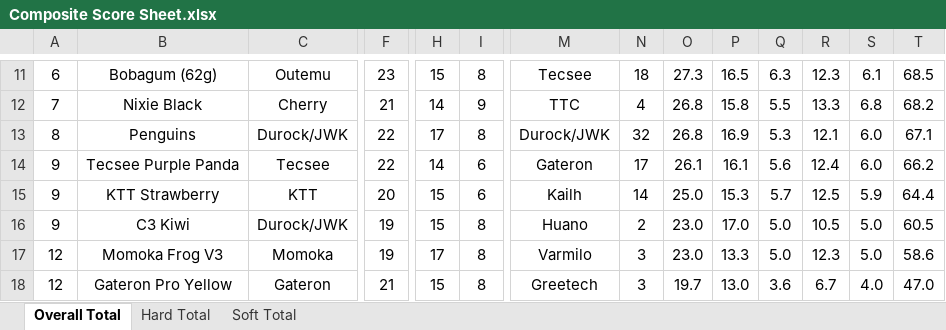
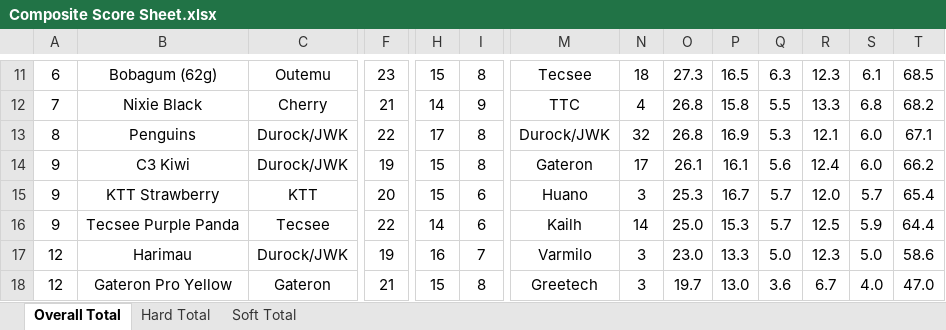
Before and after one commit to ThereminGoat/switch-scores, an Excel workbook: Composite Score Sheet.xlsx, sheet Overall Total, drawn as a sheet; only a part is shown, gaps mark what is left out; values as stored, in another font and other column widths than the file's, no borders; charts and pictures not drawn; the diff covers the shown part only; the diff names each change by its address in the sheet, - before the commit and + after, or states it on an @@ line.

```diff
--- a/Composite Score Sheet.xlsx (sheet Overall Total)
+++ b/Composite Score Sheet.xlsx (sheet Overall Total)
-B14: Tecsee Purple Panda
+B14: C3 Kiwi
-C14: Tecsee
+C14: Durock/JWK
-F14: 22
+F14: 19
-H14: 14
+H14: 15
-I14: 6
+I14: 8
-M15: Kailh
+M15: Huano
-N15: 14
+N15: 3
-O15: 25.0
+O15: 25.3
-P15: 15.3
+P15: 16.7
-R15: 12.5
+R15: 12.0
-S15: 5.9
+S15: 5.7
-T15: 64.4
+T15: 65.4
-B16: C3 Kiwi
+B16: Tecsee Purple Panda
-C16: Durock/JWK
+C16: Tecsee
-F16: 19
+F16: 22
-H16: 15
+H16: 14
-I16: 8
+I16: 6
-M16: Huano
+M16: Kailh
-N16: 2
+N16: 14
-O16: 23.0
+O16: 25.0
-P16: 17.0
+P16: 15.3
-Q16: 5.0
+Q16: 5.7
-R16: 10.5
+R16: 12.5
-S16: 5.0
+S16: 5.9
-T16: 60.5
+T16: 64.4
-B17: Momoka Frog V3
+B17: Harimau
-C17: Momoka
+C17: Durock/JWK
-H17: 17
+H17: 16
-I17: 8
+I17: 7
```
Also changed, not shown: other rows of this sheet, sheet Hard Total, sheet Soft Total, formulas that keep their value, 4 other files.
